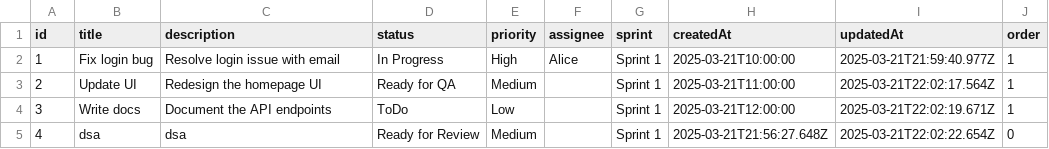
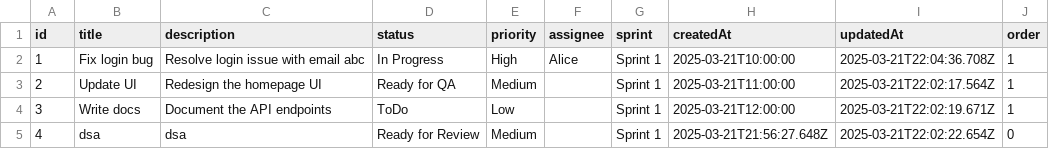
Before and after one commit to jameslieu/trello-clone, a CSV file: backend/tickets.csv, drawn as a sheet.

```diff
--- a/backend/tickets.csv
+++ b/backend/tickets.csv
@@ -1,3 +1,3 @@
 id,title,description,status,priority,assignee,sprint,createdAt,updatedAt,order
-1,Fix login bug,Resolve login issue with email,In Progress,High,Alice,Sprint 1,2025-03-21T10:00:00,2025-03-21T21:59:40.977Z,1
+1,Fix login bug,Resolve login issue with email abc,In Progress,High,Alice,Sprint 1,2025-03-21T10:00:00,2025-03-21T22:04:36.708Z,1
 2,Update UI,Redesign the homepage UI,Ready for QA,Medium,,Sprint 1,2025-03-21T11:00:00,2025-03-21T22:02:17.564Z,1
```
Also changed, not shown: 2 other files.
